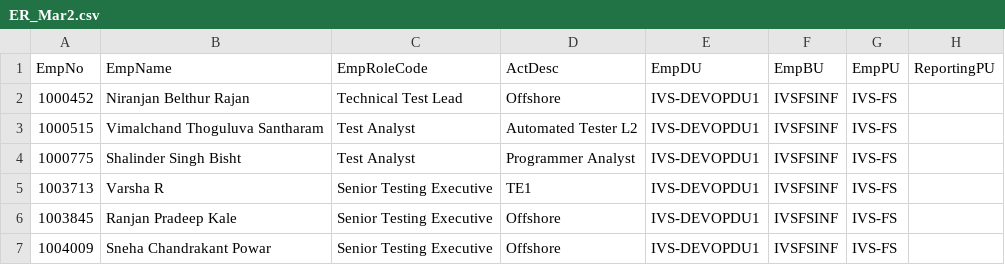
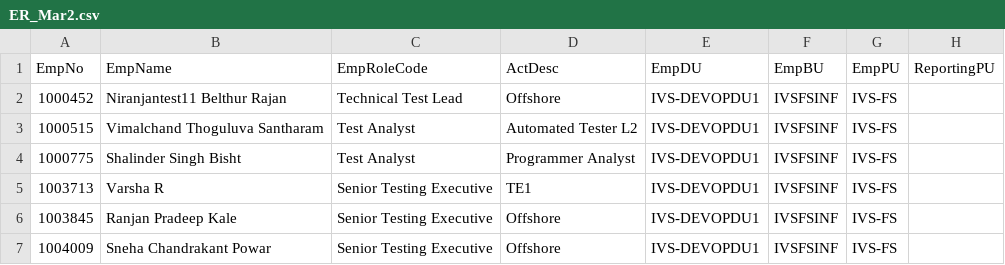
Before and after one commit to rohitvyas300/MeanPoc, a CSV file: mean-demo/controllers/file_upload/ER_Mar2.csv, drawn as a sheet; only a part is shown; the diff names each change by its address in the sheet, - before the commit and + after, or states it on an @@ line.

```diff
--- a/mean-demo/controllers/file_upload/ER_Mar2.csv
+++ b/mean-demo/controllers/file_upload/ER_Mar2.csv
-B2 (EmpName): Niranjan Belthur Rajan
+B2 (EmpName): Niranjantest11 Belthur Rajan
```
Also changed, not shown: 10 other files.
